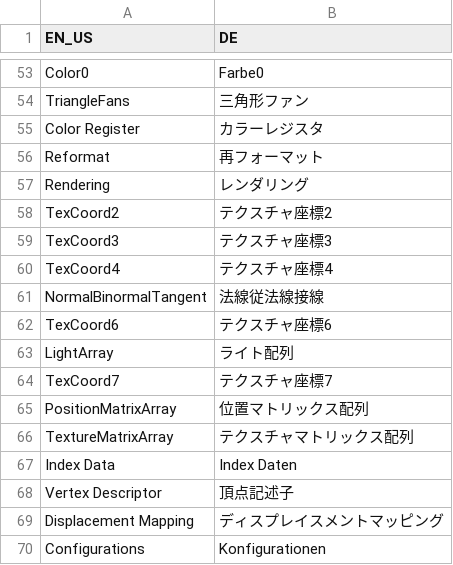
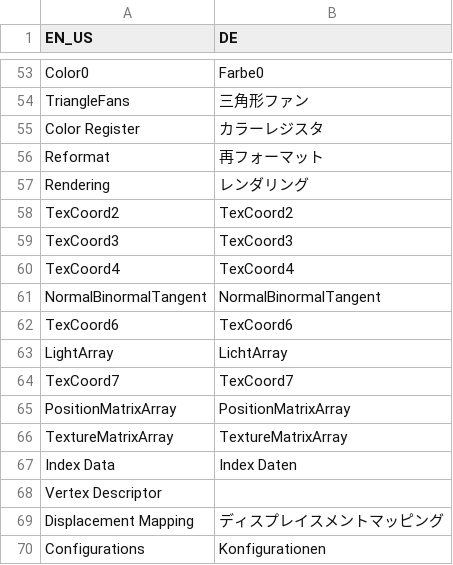
Before and after one commit to Fynn93/RiiStudio, a CSV file: lang/de.csv, drawn as a sheet; only a part is shown, gaps mark what is left out; the diff covers the shown part only.

```diff
--- a/lang/de.csv
+++ b/lang/de.csv
@@ -57,13 +57,13 @@
 "Rendering","レンダリング"
-"TexCoord2","テクスチャ座標2"
-"TexCoord3","テクスチャ座標3"
-"TexCoord4","テクスチャ座標4"
-"NormalBinormalTangent","法線従法線接線"
-"TexCoord6","テクスチャ座標6"
-"LightArray","ライト配列"
-"TexCoord7","テクスチャ座標7"
-"PositionMatrixArray","位置マトリックス配列"
-"TextureMatrixArray","テクスチャマトリックス配列"
+"TexCoord2","TexCoord2"
+"TexCoord3","TexCoord3"
+"TexCoord4","TexCoord4"
+"NormalBinormalTangent","NormalBinormalTangent"
+"TexCoord6","TexCoord6"
+"LightArray","LichtArray"
+"TexCoord7","TexCoord7"
+"PositionMatrixArray","PositionMatrixArray"
+"TextureMatrixArray","TextureMatrixArray"
 "Index Data","Index Daten"
-"Vertex Descriptor","頂点記述子"
+"Vertex Descriptor",""
 "Displacement Mapping","ディスプレイスメントマッピング"
```
Also changed, not shown: 13 edited cells elsewhere in this file.
